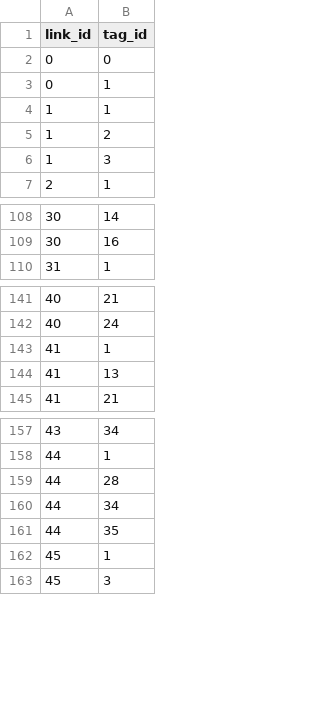
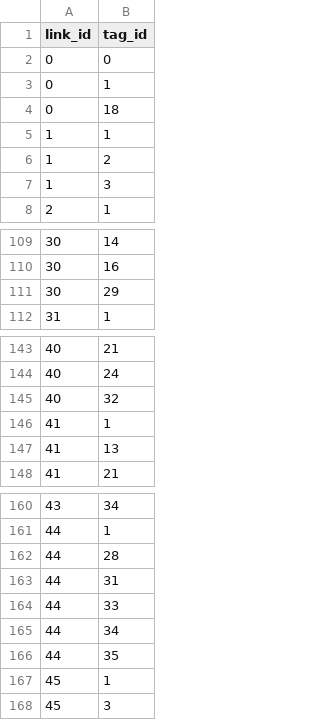
Before and after one commit to AlexandruIca/Stuff, a CSV file: data/links_tags.csv, drawn as a sheet; only a part is shown, gaps mark what is left out; the diff names each change by its address in the sheet, - before the commit and + after, or states it on an @@ line.

Commit message:
Update tags for some links

```diff
--- a/data/links_tags.csv
+++ b/data/links_tags.csv
+row 4: 0 | 18
+row 111: 30 | 29
+row 145: 40 | 32
+row 163: 44 | 31
+row 164: 44 | 33
```
